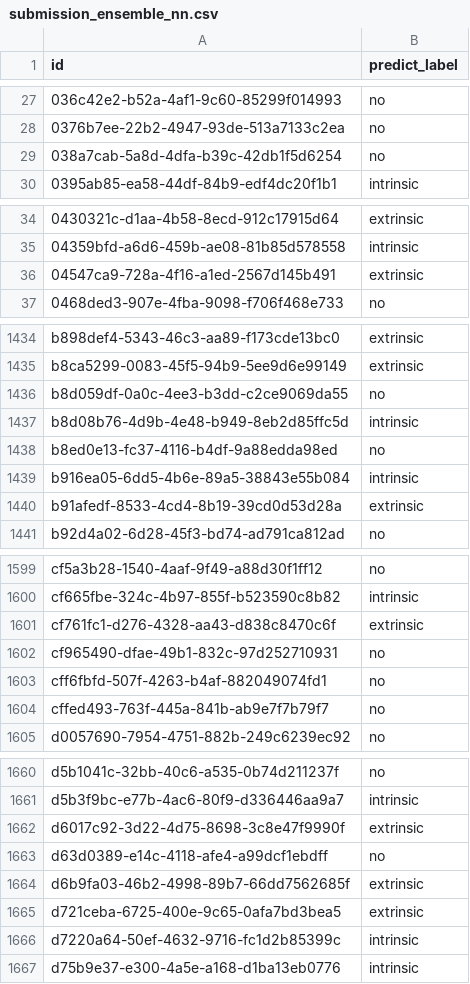
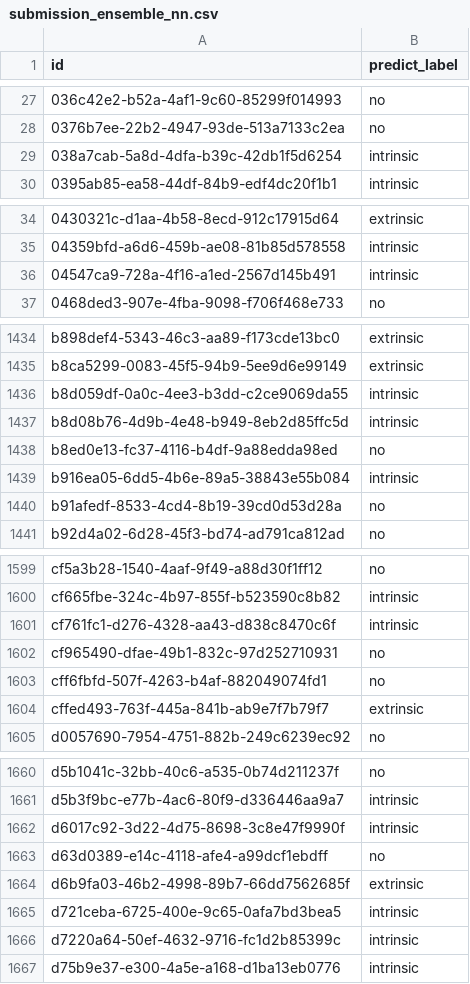
Before and after one commit to tamchamchi/dsc2025, a CSV file: data/submission_ensemble_nn.csv, drawn as a sheet; only a part is shown, gaps mark what is left out; the diff covers the shown part only.

```diff
--- a/data/submission_ensemble_nn.csv
+++ b/data/submission_ensemble_nn.csv
@@ -28,3 +28,3 @@ id,predict_label
 0376b7ee-22b2-4947-93de-513a7133c2ea,no
-038a7cab-5a8d-4dfa-b39c-42db1f5d6254,no
+038a7cab-5a8d-4dfa-b39c-42db1f5d6254,intrinsic
 0395ab85-ea58-44df-84b9-edf4dc20f1b1,intrinsic
@@ -35,3 +35,3 @@ id,predict_label
 04359bfd-a6d6-459b-ae08-81b85d578558,intrinsic
-04547ca9-728a-4f16-a1ed-2567d145b491,extrinsic
+04547ca9-728a-4f16-a1ed-2567d145b491,intrinsic
 0468ded3-907e-4fba-9098-f706f468e733,no
@@ -1435,3 +1435,3 @@ b898def4-5343-46c3-aa89-f173cde13bc0,extrinsic
 b8ca5299-0083-45f5-94b9-5ee9d6e99149,extrinsic
-b8d059df-0a0c-4ee3-b3dd-c2ce9069da55,no
+b8d059df-0a0c-4ee3-b3dd-c2ce9069da55,intrinsic
 b8d08b76-4d9b-4e48-b949-8eb2d85ffc5d,intrinsic
@@ -1439,3 +1439,3 @@ b8ed0e13-fc37-4116-b4df-9a88edda98ed,no
 b916ea05-6dd5-4b6e-89a5-38843e55b084,intrinsic
-b91afedf-8533-4cd4-8b19-39cd0d53d28a,extrinsic
+b91afedf-8533-4cd4-8b19-39cd0d53d28a,no
 b92d4a02-6d28-45f3-bd74-ad791ca812ad,no
@@ -1600,6 +1600,6 @@ cf5a3b28-1540-4aaf-9f49-a88d30f1ff12,no
 cf665fbe-324c-4b97-855f-b523590c8b82,intrinsic
-cf761fc1-d276-4328-aa43-d838c8470c6f,extrinsic
+cf761fc1-d276-4328-aa43-d838c8470c6f,intrinsic
 cf965490-dfae-49b1-832c-97d252710931,no
 cff6fbfd-507f-4263-b4af-882049074fd1,no
-cffed493-763f-445a-841b-ab9e7f7b79f7,no
+cffed493-763f-445a-841b-ab9e7f7b79f7,extrinsic
 d0057690-7954-4751-882b-249c6239ec92,no
@@ -1661,6 +1661,6 @@ d5b1041c-32bb-40c6-a535-0b74d211237f,no
 d5b3f9bc-e77b-4ac6-80f9-d336446aa9a7,intrinsic
-d6017c92-3d22-4d75-8698-3c8e47f9990f,extrinsic
+d6017c92-3d22-4d75-8698-3c8e47f9990f,intrinsic
 d63d0389-e14c-4118-afe4-a99dcf1ebdff,no
 d6b9fa03-46b2-4998-89b7-66dd7562685f,extrinsic
-d721ceba-6725-400e-9c65-0afa7bd3bea5,extrinsic
+d721ceba-6725-400e-9c65-0afa7bd3bea5,intrinsic
 d7220a64-50ef-4632-9716-fc1d2b85399c,intrinsic
```
Also changed, not shown: 34 edited cells elsewhere in this file, data/diff_results.csv, data/submit_01.csv, 8 other files.
